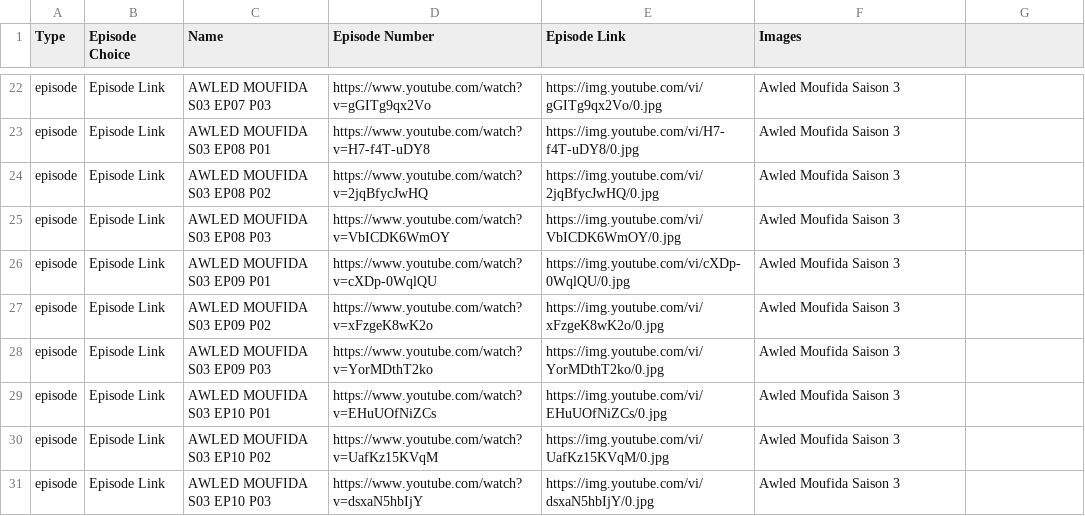
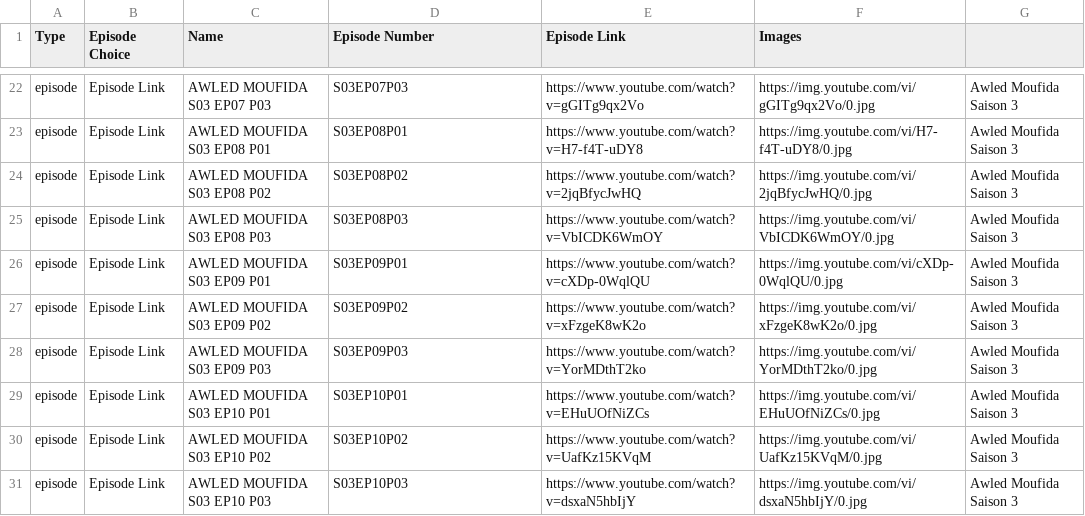
Before and after one commit to benamaraissam/iptv, a CSV file: Awled Moufida Saison 3.csv, drawn as a sheet; only a part is shown, gaps mark what is left out; the diff covers the shown part only; the diff names each change by its address in the sheet, - before the commit and + after, or states it on an @@ line.

```diff
--- a/Awled Moufida Saison 3.csv
+++ b/Awled Moufida Saison 3.csv
-D22 (Episode Number): https://www.youtube.com/watch?v=gGITg9qx2Vo
+D22 (Episode Number): S03EP07P03
-E22 (Episode Link): https://img.youtube.com/vi/gGITg9qx2Vo/0.jpg
+E22 (Episode Link): https://www.youtube.com/watch?v=gGITg9qx2Vo
-F22 (Images): Awled Moufida Saison 3
+F22 (Images): https://img.youtube.com/vi/gGITg9qx2Vo/0.jpg
-G22:G31: (empty)
+G22:G31: Awled Moufida Saison 3
-D23 (Episode Number): https://www.youtube.com/watch?v=H7-f4T-uDY8
+D23 (Episode Number): S03EP08P01
-E23 (Episode Link): https://img.youtube.com/vi/H7-f4T-uDY8/0.jpg
+E23 (Episode Link): https://www.youtube.com/watch?v=H7-f4T-uDY8
-F23 (Images): Awled Moufida Saison 3
+F23 (Images): https://img.youtube.com/vi/H7-f4T-uDY8/0.jpg
-D24 (Episode Number): https://www.youtube.com/watch?v=2jqBfycJwHQ
+D24 (Episode Number): S03EP08P02
-E24 (Episode Link): https://img.youtube.com/vi/2jqBfycJwHQ/0.jpg
+E24 (Episode Link): https://www.youtube.com/watch?v=2jqBfycJwHQ
-F24 (Images): Awled Moufida Saison 3
+F24 (Images): https://img.youtube.com/vi/2jqBfycJwHQ/0.jpg
-D25 (Episode Number): https://www.youtube.com/watch?v=VbICDK6WmOY
+D25 (Episode Number): S03EP08P03
-E25 (Episode Link): https://img.youtube.com/vi/VbICDK6WmOY/0.jpg
+E25 (Episode Link): https://www.youtube.com/watch?v=VbICDK6WmOY
-F25 (Images): Awled Moufida Saison 3
+F25 (Images): https://img.youtube.com/vi/VbICDK6WmOY/0.jpg
-D26 (Episode Number): https://www.youtube.com/watch?v=cXDp-0WqlQU
+D26 (Episode Number): S03EP09P01
-E26 (Episode Link): https://img.youtube.com/vi/cXDp-0WqlQU/0.jpg
+E26 (Episode Link): https://www.youtube.com/watch?v=cXDp-0WqlQU
-F26 (Images): Awled Moufida Saison 3
+F26 (Images): https://img.youtube.com/vi/cXDp-0WqlQU/0.jpg
-D27 (Episode Number): https://www.youtube.com/watch?v=xFzgeK8wK2o
+D27 (Episode Number): S03EP09P02
-E27 (Episode Link): https://img.youtube.com/vi/xFzgeK8wK2o/0.jpg
+E27 (Episode Link): https://www.youtube.com/watch?v=xFzgeK8wK2o
-F27 (Images): Awled Moufida Saison 3
+F27 (Images): https://img.youtube.com/vi/xFzgeK8wK2o/0.jpg
-D28 (Episode Number): https://www.youtube.com/watch?v=YorMDthT2ko
+D28 (Episode Number): S03EP09P03
-E28 (Episode Link): https://img.youtube.com/vi/YorMDthT2ko/0.jpg
+E28 (Episode Link): https://www.youtube.com/watch?v=YorMDthT2ko
-F28 (Images): Awled Moufida Saison 3
+F28 (Images): https://img.youtube.com/vi/YorMDthT2ko/0.jpg
-D29 (Episode Number): https://www.youtube.com/watch?v=EHuUOfNiZCs
+D29 (Episode Number): S03EP10P01
-E29 (Episode Link): https://img.youtube.com/vi/EHuUOfNiZCs/0.jpg
+E29 (Episode Link): https://www.youtube.com/watch?v=EHuUOfNiZCs
-F29 (Images): Awled Moufida Saison 3
+F29 (Images): https://img.youtube.com/vi/EHuUOfNiZCs/0.jpg
-D30 (Episode Number): https://www.youtube.com/watch?v=UafKz15KVqM
+D30 (Episode Number): S03EP10P02
-E30 (Episode Link): https://img.youtube.com/vi/UafKz15KVqM/0.jpg
+E30 (Episode Link): https://www.youtube.com/watch?v=UafKz15KVqM
-F30 (Images): Awled Moufida Saison 3
+F30 (Images): https://img.youtube.com/vi/UafKz15KVqM/0.jpg
-D31 (Episode Number): https://www.youtube.com/watch?v=dsxaN5hbIjY
+D31 (Episode Number): S03EP10P03
-E31 (Episode Link): https://img.youtube.com/vi/dsxaN5hbIjY/0.jpg
+E31 (Episode Link): https://www.youtube.com/watch?v=dsxaN5hbIjY
-F31 (Images): Awled Moufida Saison 3
+F31 (Images): https://img.youtube.com/vi/dsxaN5hbIjY/0.jpg
```
Also changed, not shown: 128 edited cells elsewhere in this file.
